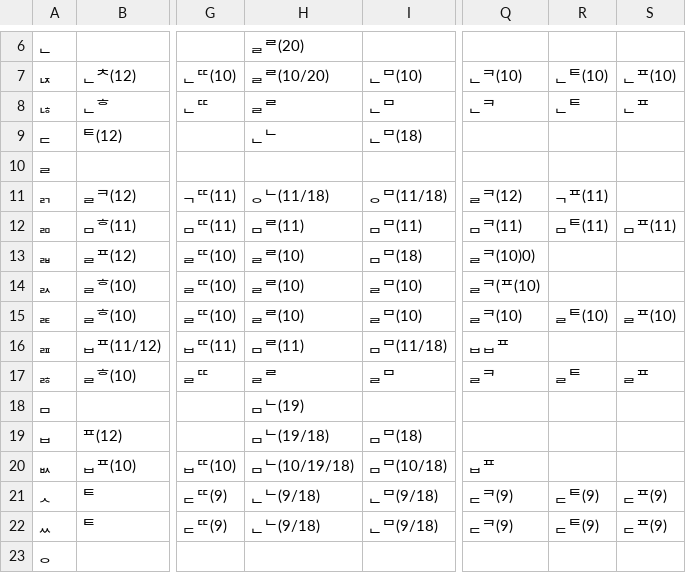
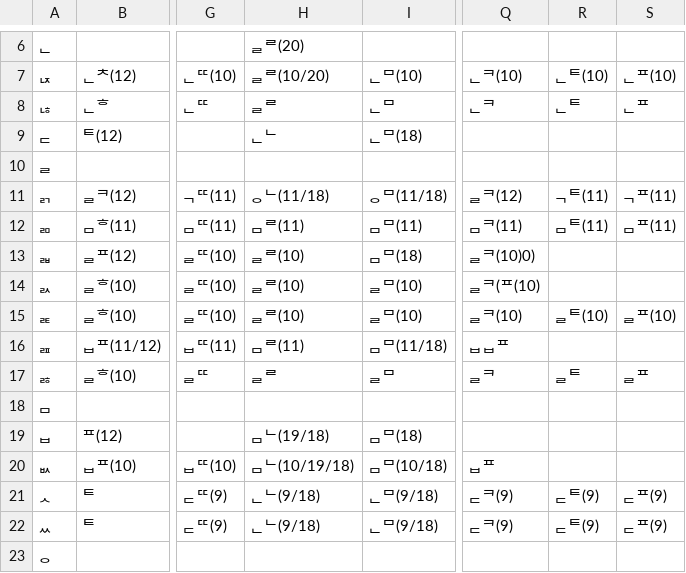
Before and after one commit to 5Hyeons/Audio-Tool, a CSV file: g2pkc/table.csv, drawn as a sheet; only a part is shown, gaps mark what is left out; the diff names each change by its address in the sheet, - before the commit and + after, or states it on an @@ line.

Commit message:
fix: ㄺ + ㅌ

```diff
--- a/g2pkc/table.csv
+++ b/g2pkc/table.csv
-R11: ᆨᄑ(11)
+R11: ᆨᄐ(11)
-S11: (empty)
+S11: ᆨᄑ(11)
-H18: ᆷᄂ(19)
+H18: (empty)
```
